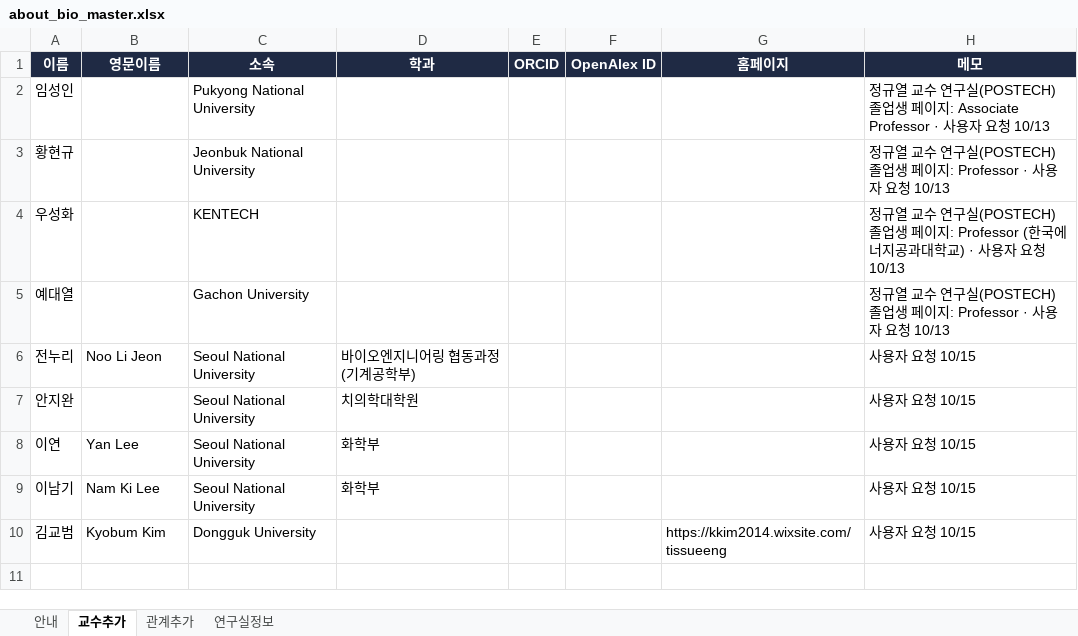
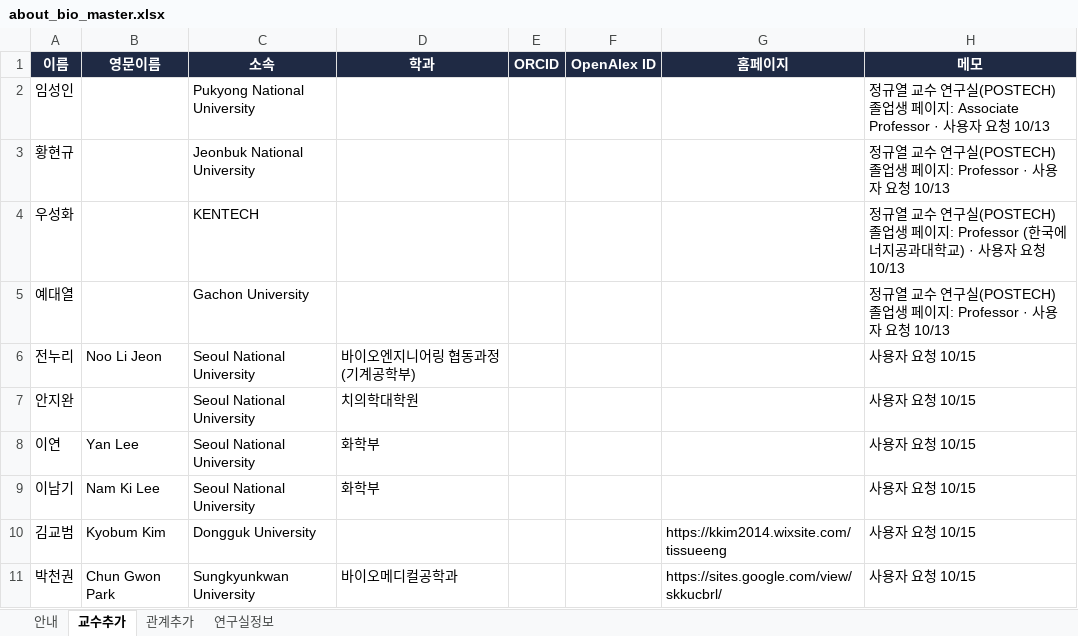
Before and after one commit to hyungjin1213-collab/about_bio, an Excel workbook: 0. korea bio map/data/about_bio_master.xlsx, sheet 교수추가, drawn as a sheet; values as stored, in another font and other column widths than the file's, no borders; the diff names each change by its address in the sheet, - before the commit and + after, or states it on an @@ line.

```diff
--- a/0. korea bio map/data/about_bio_master.xlsx (sheet 교수추가)
+++ b/0. korea bio map/data/about_bio_master.xlsx (sheet 교수추가)
+row 11: 박천권 | Chun Gwon Park | Sungkyunkwan University | 바이오메디컬공학과 |  |  | https://sites.google.com/view/skkucbrl/ | 사용자 요청 10/15
```
